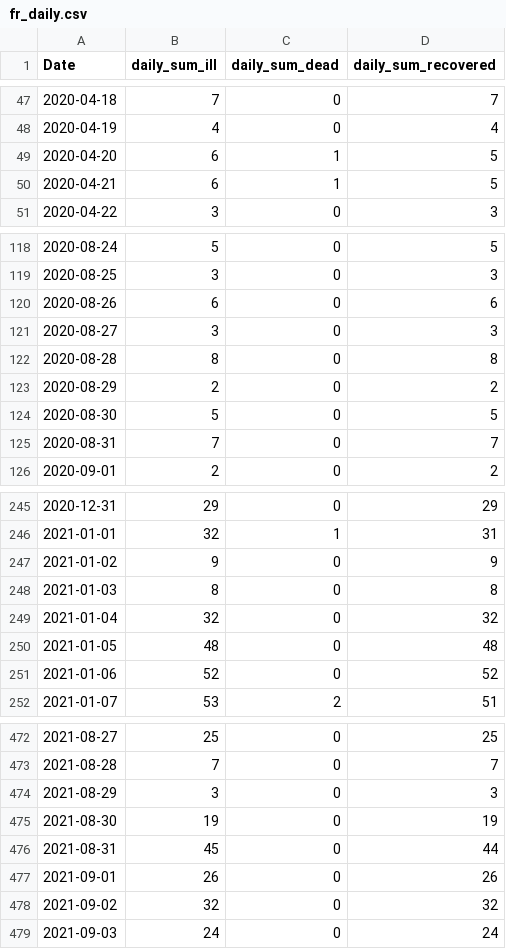
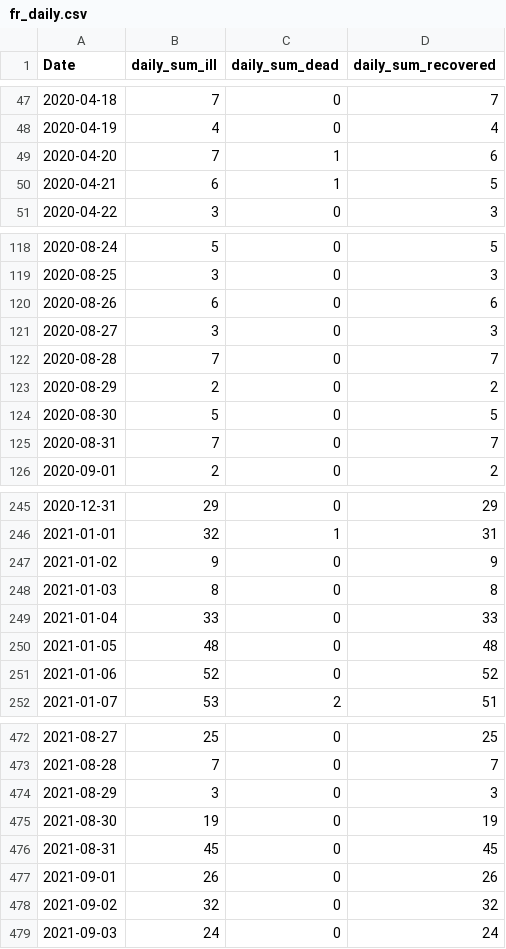
Before and after one commit to stefanreifenberg/svelte_d3_covidFR, a CSV file: public/fr_daily.csv, drawn as a sheet; only a part is shown, gaps mark what is left out; the diff covers the shown part only.

```diff
--- a/public/fr_daily.csv
+++ b/public/fr_daily.csv
@@ -48,3 +48,3 @@ Date,daily_sum_ill,daily_sum_dead,daily_sum_recovered
 2020-04-19,4,0,4
-2020-04-20,6,1,5
+2020-04-20,7,1,6
 2020-04-21,6,1,5
@@ -121,3 +121,3 @@ Date,daily_sum_ill,daily_sum_dead,daily_sum_recovered
 2020-08-27,3,0,3
-2020-08-28,8,0,8
+2020-08-28,7,0,7
 2020-08-29,2,0,2
@@ -248,3 +248,3 @@ Date,daily_sum_ill,daily_sum_dead,daily_sum_recovered
 2021-01-03,8,0,8
-2021-01-04,32,0,32
+2021-01-04,33,0,33
 2021-01-05,48,0,48
@@ -475,3 +475,3 @@ Date,daily_sum_ill,daily_sum_dead,daily_sum_recovered
 2021-08-30,19,0,19
-2021-08-31,45,0,44
+2021-08-31,45,0,45
 2021-09-01,26,0,26
```
Also changed, not shown: 30 added rows and 30 edited cells elsewhere in this file, 7 other files.
